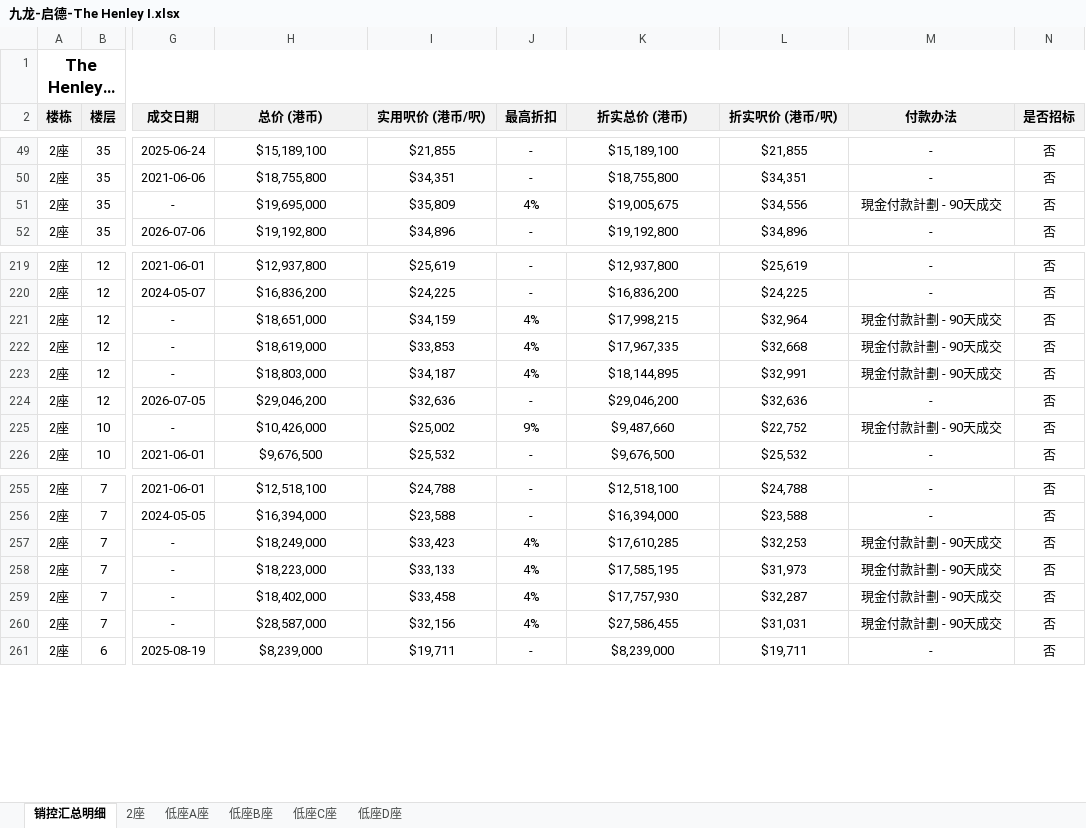
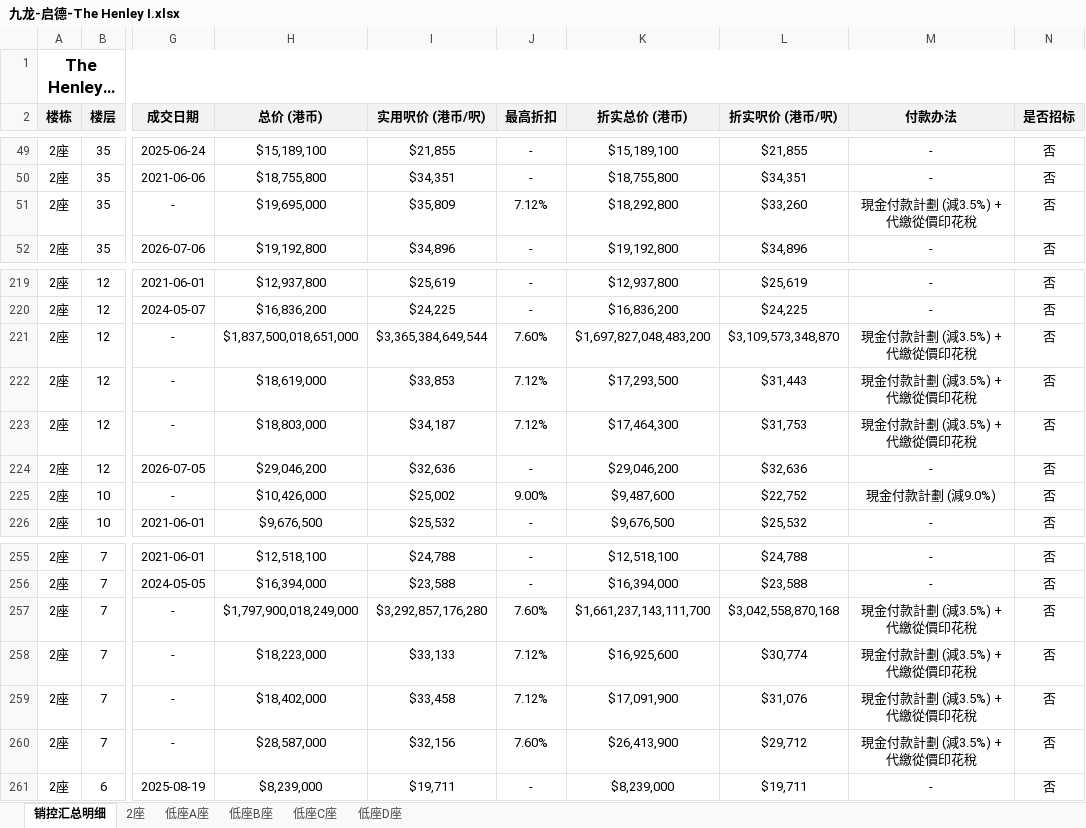
Before and after one commit to neil-studio/hk-properties, an Excel workbook: files/九龙-启德-The Henley I.xlsx, sheet 销控汇总明细, drawn as a sheet; only a part is shown, gaps mark what is left out; long unchanged cells end in …; values as stored, in another font and other column widths than the file's, no borders; the diff covers the shown part only; the diff names each change by its address in the sheet, - before the commit and + after, or states it on an @@ line.

```diff
--- a/files/九龙-启德-The Henley I.xlsx (sheet 销控汇总明细)
+++ b/files/九龙-启德-The Henley I.xlsx (sheet 销控汇总明细)
-J51 (最高折扣): 4%
+J51 (最高折扣): 7.12%
-K51 (折实总价 (港币)): $19,005,675
+K51 (折实总价 (港币)): $18,292,800
-L51 (折实呎价 (港币/呎)): $34,556
+L51 (折实呎价 (港币/呎)): $33,260
-M51 (付款办法): 現金付款計劃 - 90天成交
+M51 (付款办法): 現金付款計劃 (減3.5%) + 代繳從價印花稅
-H221 (总价 (港币)): $18,651,000
+H221 (总价 (港币)): $1,837,500,018,651,000
-I221 (实用呎价 (港币/呎)): $34,159
+I221 (实用呎价 (港币/呎)): $3,365,384,649,544
-J221 (最高折扣): 4%
+J221 (最高折扣): 7.60%
-K221 (折实总价 (港币)): $17,998,215
+K221 (折实总价 (港币)): $1,697,827,048,483,200
-L221 (折实呎价 (港币/呎)): $32,964
+L221 (折实呎价 (港币/呎)): $3,109,573,348,870
-M221:M223 (付款办法): 現金付款計劃 - 90天成交
+M221:M223 (付款办法): 現金付款計劃 (減3.5%) + 代繳從價印花稅
-J222:J223 (最高折扣): 4%
+J222:J223 (最高折扣): 7.12%
-K222 (折实总价 (港币)): $17,967,335
+K222 (折实总价 (港币)): $17,293,500
-L222 (折实呎价 (港币/呎)): $32,668
+L222 (折实呎价 (港币/呎)): $31,443
-K223 (折实总价 (港币)): $18,144,895
+K223 (折实总价 (港币)): $17,464,300
-L223 (折实呎价 (港币/呎)): $32,991
+L223 (折实呎价 (港币/呎)): $31,753
-J225 (最高折扣): 9%
+J225 (最高折扣): 9.00%
-K225 (折实总价 (港币)): $9,487,660
+K225 (折实总价 (港币)): $9,487,600
-M225 (付款办法): 現金付款計劃 - 90天成交
+M225 (付款办法): 現金付款計劃 (減9.0%)
-H257 (总价 (港币)): $18,249,000
+H257 (总价 (港币)): $1,797,900,018,249,000
-I257 (实用呎价 (港币/呎)): $33,423
+I257 (实用呎价 (港币/呎)): $3,292,857,176,280
-J257 (最高折扣): 4%
+J257 (最高折扣): 7.60%
-K257 (折实总价 (港币)): $17,610,285
+K257 (折实总价 (港币)): $1,661,237,143,111,700
-L257 (折实呎价 (港币/呎)): $32,253
+L257 (折实呎价 (港币/呎)): $3,042,558,870,168
-M257:M260 (付款办法): 現金付款計劃 - 90天成交
+M257:M260 (付款办法): 現金付款計劃 (減3.5%) + 代繳從價印花稅
-J258:J259 (最高折扣): 4%
+J258:J259 (最高折扣): 7.12%
-K258 (折实总价 (港币)): $17,585,195
+K258 (折实总价 (港币)): $16,925,600
-L258 (折实呎价 (港币/呎)): $31,973
+L258 (折实呎价 (港币/呎)): $30,774
-K259 (折实总价 (港币)): $17,757,930
+K259 (折实总价 (港币)): $17,091,900
-L259 (折实呎价 (港币/呎)): $32,287
+L259 (折实呎价 (港币/呎)): $31,076
-J260 (最高折扣): 4%
+J260 (最高折扣): 7.60%
-K260 (折实总价 (港币)): $27,586,455
+K260 (折实总价 (港币)): $26,413,900
-L260 (折实呎价 (港币/呎)): $31,031
+L260 (折实呎价 (港币/呎)): $29,712
```
Also changed, not shown: 244 edited cells elsewhere in this sheet, sheet 2座, files/九龙-启德-Henley Park.xlsx, files/九龙-启德-The Henley II.xlsx, 4 other files.
